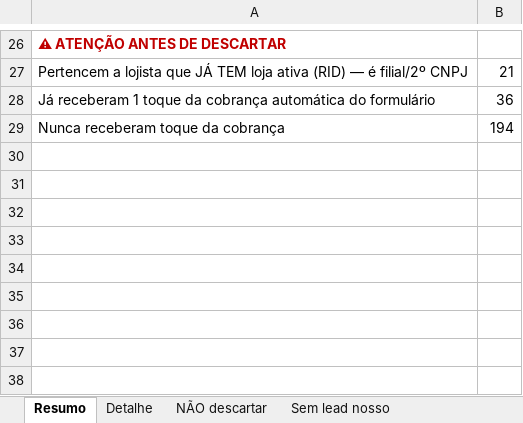
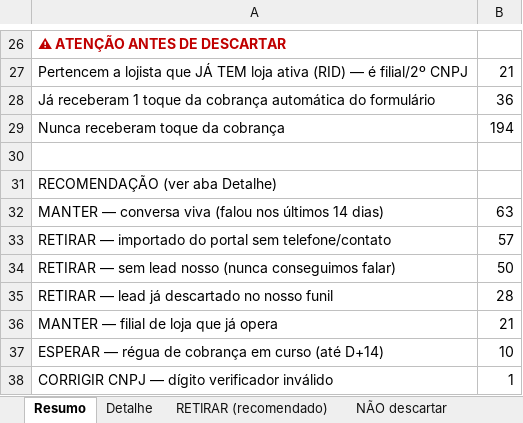
Before and after one commit to Aldorj26/sdr-aiva, an Excel workbook: docs/CNPJs-fora-do-pipe-AIVA-2026-09-18.xlsx, sheet Resumo, drawn as a sheet; only a part is shown, gaps mark what is left out; values as stored, in another font and other column widths than the file's, no borders; the diff names each change by its address in the sheet, - before the commit and + after, or states it on an @@ line.

```diff
--- a/docs/CNPJs-fora-do-pipe-AIVA-2026-09-18.xlsx (sheet Resumo)
+++ b/docs/CNPJs-fora-do-pipe-AIVA-2026-09-18.xlsx (sheet Resumo)
+sheet tab: RETIRAR (recomendado)
+row 30: (empty)
+row 31: RECOMENDAÇÃO (ver aba Detalhe)
+row 32: MANTER — conversa viva (falou nos últimos 14 dias) | 63
+row 33: RETIRAR — importado do portal sem telefone/contato | 57
+row 34: RETIRAR — sem lead nosso (nunca conseguimos falar) | 50
+row 35: RETIRAR — lead já descartado no nosso funil | 28
+row 36: MANTER — filial de loja que já opera | 21
+row 37: ESPERAR — régua de cobrança em curso (até D+14) | 10
+row 38: CORRIGIR CNPJ — dígito verificador inválido | 1
```
Also changed, not shown: sheet Detalhe, sheet Sem lead nosso, sheet NÃO descartar, 2 other files.
